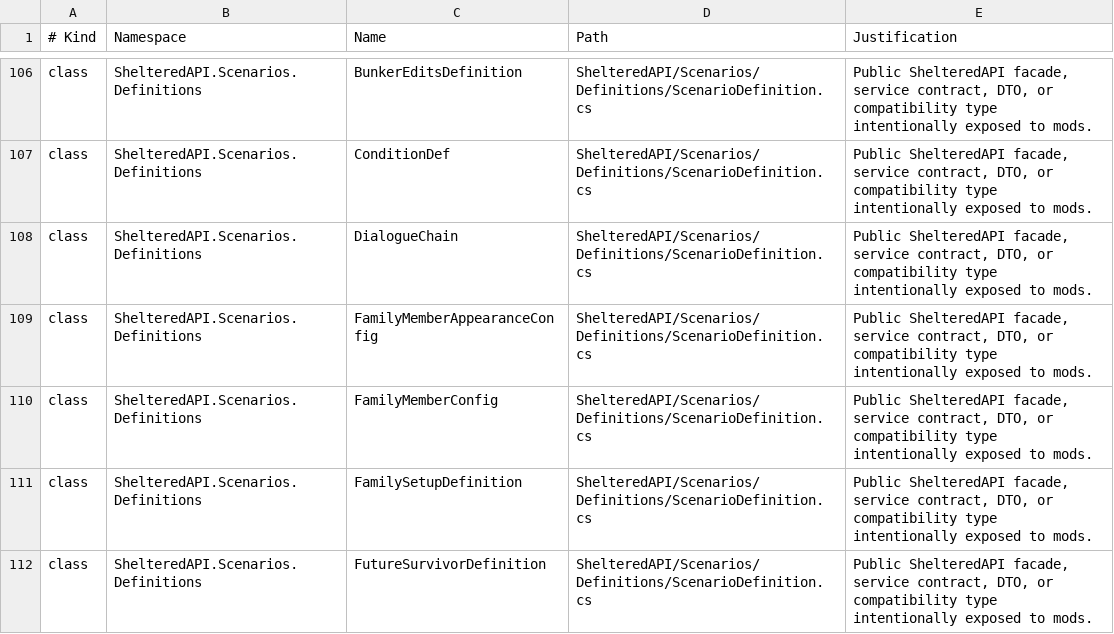
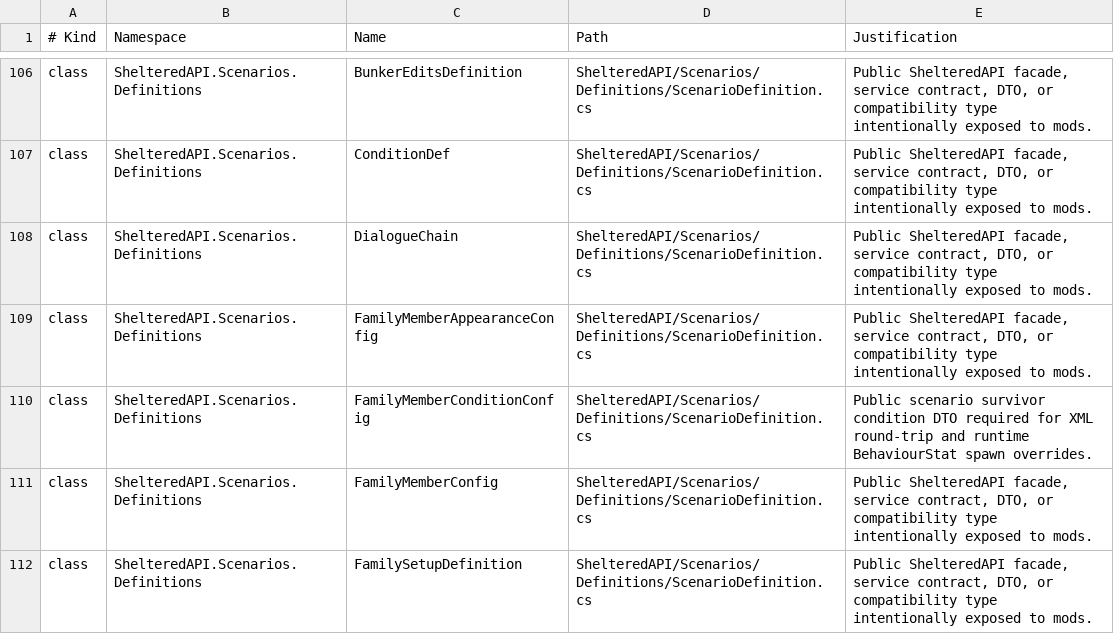
Before and after one commit to coolnether123/shelteredmodmanager, a TSV file: documentation/ShelteredAPI_PublicSurface_Baseline.tsv, drawn as a sheet; only a part is shown, gaps mark what is left out; the shorter side is filled out with more unchanged rows.

Commit message:
Slice W-STATS: expand survivor stat trait condition authoring

```diff
--- a/documentation/ShelteredAPI_PublicSurface_Baseline.tsv
+++ b/documentation/ShelteredAPI_PublicSurface_Baseline.tsv
@@ -109,2 +109,3 @@ class	ShelteredAPI.Scenarios.Definitions	DialogueChain	ShelteredAPI/Scenarios/De
 class	ShelteredAPI.Scenarios.Definitions	FamilyMemberAppearanceConfig	ShelteredAPI/Scenarios/Definitions/ScenarioDefinition.cs	Public ShelteredAPI facade, service contract, DTO, or compatibility type intentionally exposed to mods.
+class	ShelteredAPI.Scenarios.Definitions	FamilyMemberConditionConfig	ShelteredAPI/Scenarios/Definitions/ScenarioDefinition.cs	Public scenario survivor condition DTO required for XML round-trip and runtime BehaviourStat spawn overrides.
 class	ShelteredAPI.Scenarios.Definitions	FamilyMemberConfig	ShelteredAPI/Scenarios/Definitions/ScenarioDefinition.cs	Public ShelteredAPI facade, service contract, DTO, or compatibility type intentionally exposed to mods.
```
Also changed, not shown: 12 other files.
